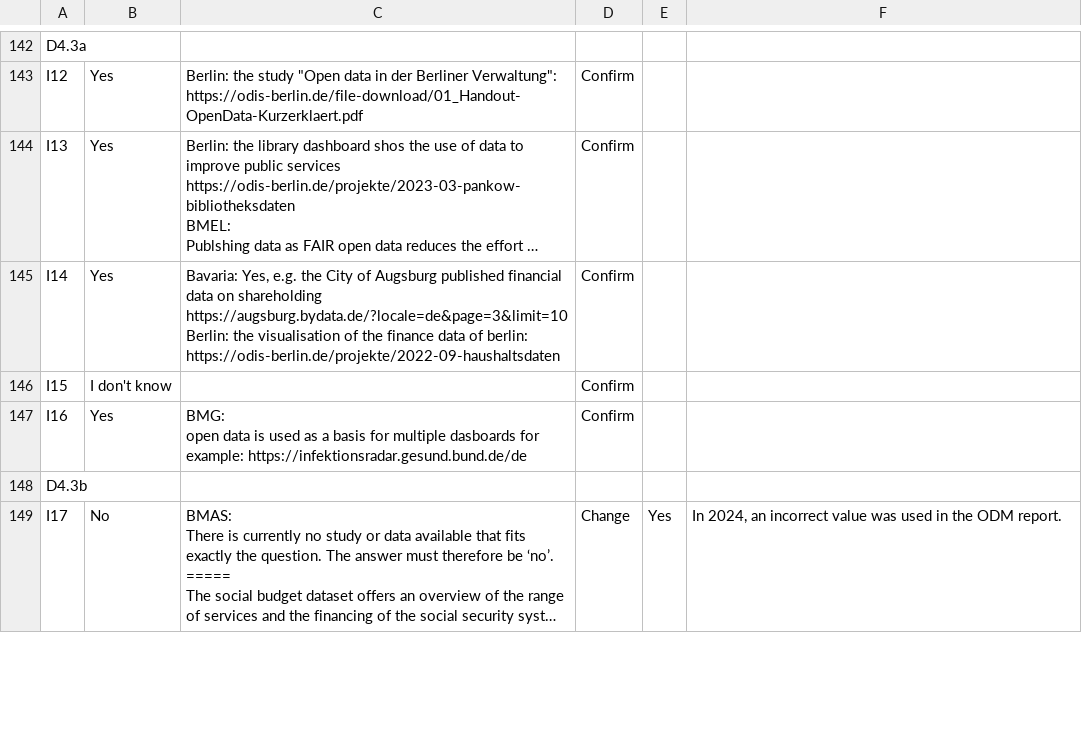
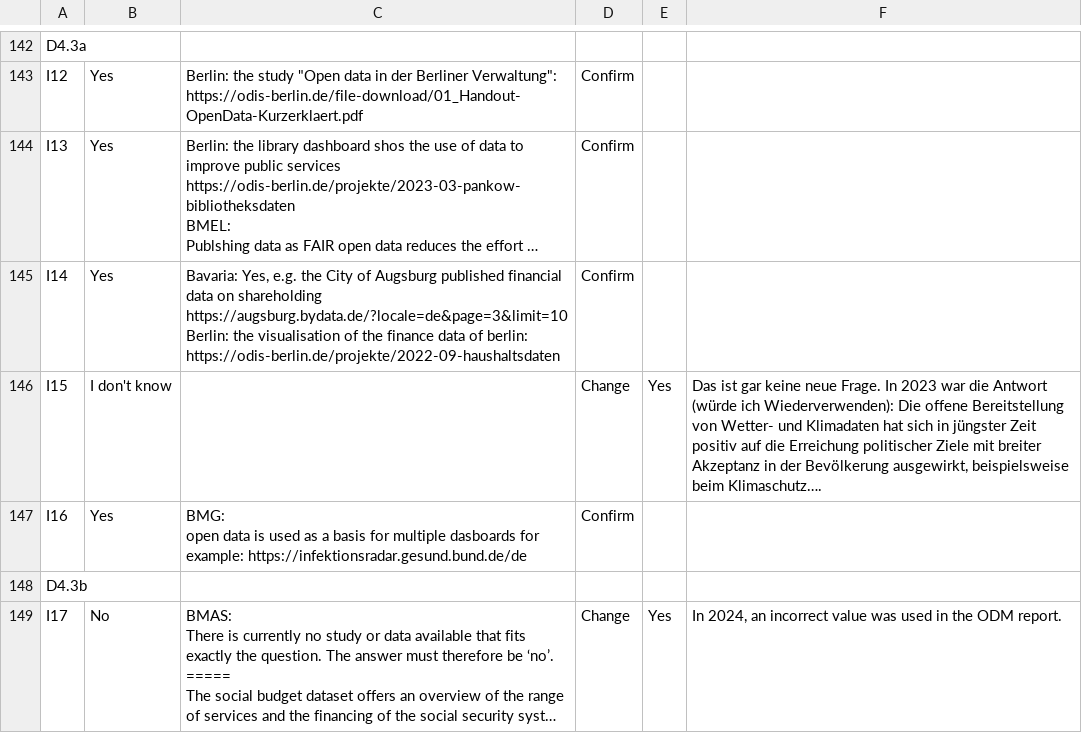
Before and after one commit to tursics/maturity-report, a CSV file: live/3-simplified/DE_ODM_live.csv, drawn as a sheet; only a part is shown, gaps mark what is left out; long unchanged cells end in …; the diff covers the shown part only.

```diff
--- a/live/3-simplified/DE_ODM_live.csv
+++ b/live/3-simplified/DE_ODM_live.csv
@@ -473,3 +475,3 @@ I14;Yes;"Bavaria: Yes, e.g. the City of Augsburg published financial data on sha
 Berlin: the visualisation of the finance data of berlin: https://odis-berlin.de/projekte/2022-09-haushaltsdaten";Confirm;;
-I15;I don't know;;Confirm;;
+I15;I don't know;;Change;Yes;Das ist gar keine neue Frage. In 2023 war die Antwort (würde ich Wiederverwenden): Die offene Bereitstellung von Wetter- und Klimadaten hat sich in jüngster Zeit positiv auf die Erreichung politischer Ziele mit breiter Akzeptanz in der Bevölkerung ausgewirkt, beispielsweise beim Klimaschutz….
 I16;Yes;"BMG:
```
Also changed, not shown: 40 edited cells elsewhere in this file.
